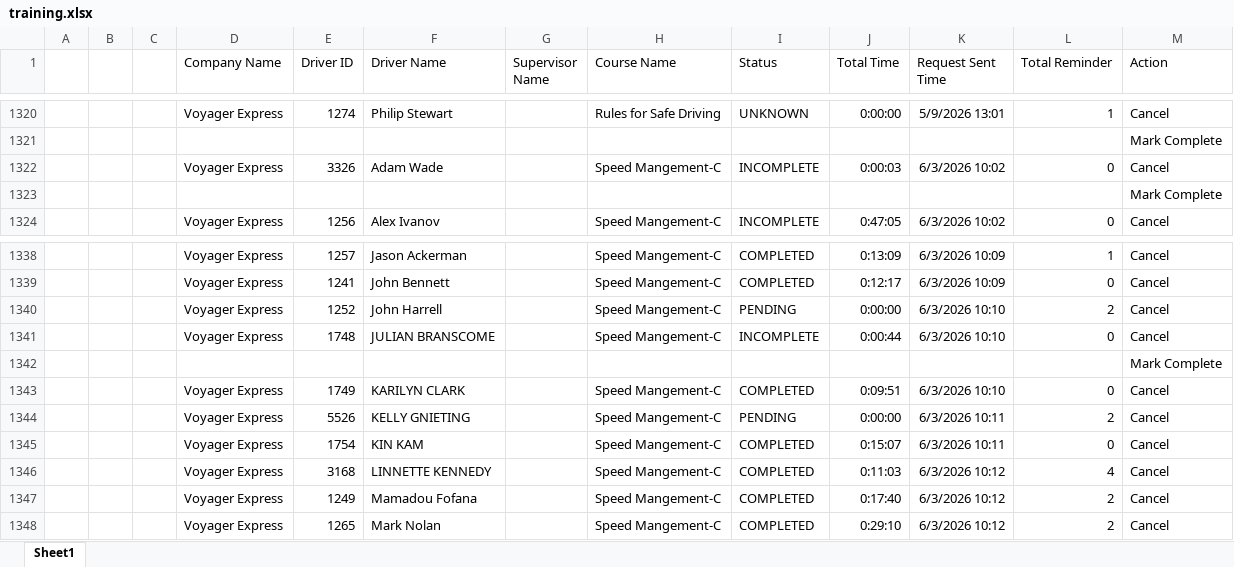
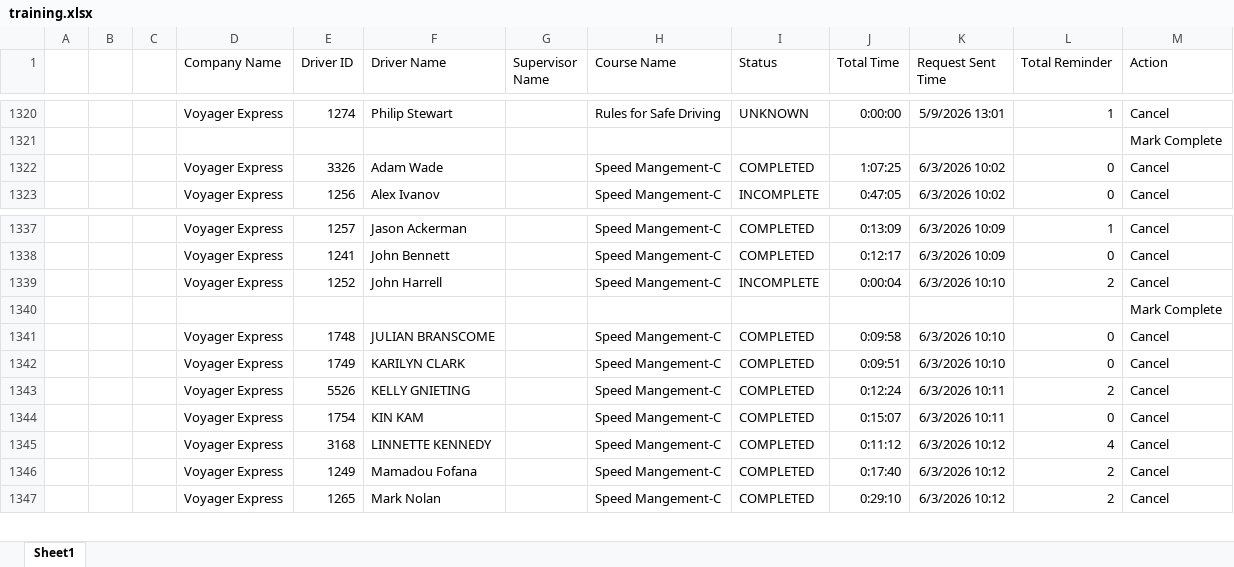
Before and after one commit to jmullins-DEN/voyager, an Excel workbook: training.xlsx, sheet Sheet1, drawn as a sheet; only a part is shown, gaps mark what is left out; values as stored, in another font and other column widths than the file's, no borders; removed rows and columns are numbered as before the commit, all else as after; the diff names each change by its address in the sheet, - before the commit and + after, or states it on an @@ line.

Commit message:
Weekly data update: training.xlsx

```diff
--- a/training.xlsx (sheet Sheet1)
+++ b/training.xlsx (sheet Sheet1)
-I1322 (Status): INCOMPLETE
+I1322 (Status): COMPLETED
-J1322 (Total Time): 0:00:03
+J1322 (Total Time): 1:07:25
-row 1323:  |  |  |  |  |  |  |  |  |  |  |  | Mark Complete
-I1339 (Status): PENDING
+I1339 (Status): INCOMPLETE
-J1339 (Total Time): 0:00:00
+J1339 (Total Time): 0:00:04
-row 1341:  |  |  | Voyager Express | 1748 | JULIAN BRANSCOME |  | Speed Mangement-C | INCOMPLETE | 0:00:44 | 6/3/2026 10:10 | 0 | Cancel
+row 1341:  |  |  | Voyager Express | 1748 | JULIAN BRANSCOME |  | Speed Mangement-C | COMPLETED | 0:09:58 | 6/3/2026 10:10 | 0 | Cancel
-I1343 (Status): PENDING
+I1343 (Status): COMPLETED
-J1343 (Total Time): 0:00:00
+J1343 (Total Time): 0:12:24
-J1345 (Total Time): 0:11:03
+J1345 (Total Time): 0:11:12
```
